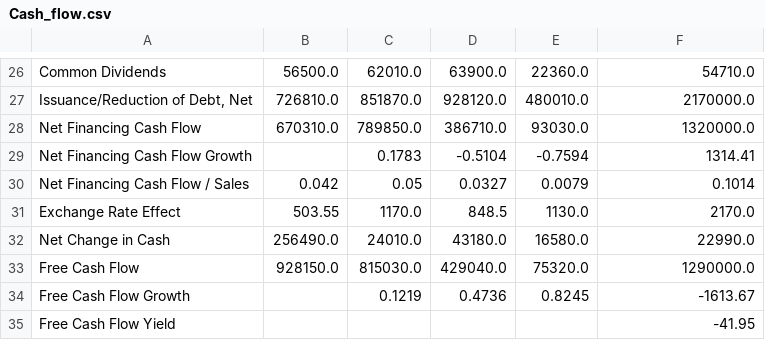
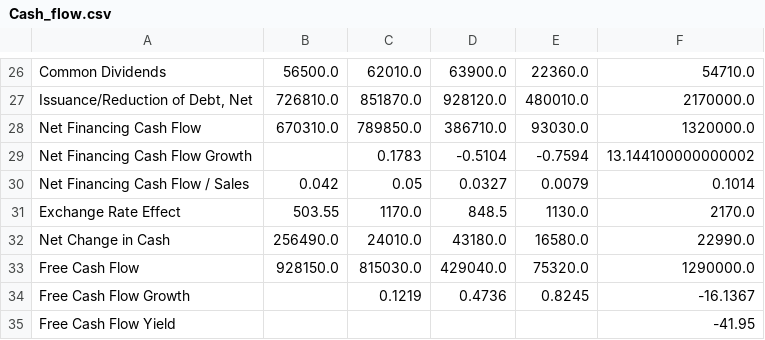
Before and after one commit to nafissaad/Tutorial1, a CSV file: Tutorial/Fundamental analysis/ApexFoot/Data Cleaning/Cash_flow.csv, drawn as a sheet; only a part is shown, gaps mark what is left out.

```diff
--- a/Tutorial/Fundamental analysis/ApexFoot/Data Cleaning/Cash_flow.csv
+++ b/Tutorial/Fundamental analysis/ApexFoot/Data Cleaning/Cash_flow.csv
@@ -28,3 +28,3 @@ Common Dividends,56500.0,62010.0,63900.0,22360.0,54710.0
 Net Financing Cash Flow,670310.0,789850.0,386710.0,93030.0,1320000.0
-Net Financing Cash Flow Growth,,0.1783,-0.5104,-0.7594,1314.41
+Net Financing Cash Flow Growth,,0.1783,-0.5104,-0.7594,13.144100000000002
 Net Financing Cash Flow / Sales,0.042,0.05,0.0327,0.0079,0.1014
@@ -33,3 +33,3 @@ Net Change in Cash,256490.0,24010.0,43180.0,16580.0,22990.0
 Free Cash Flow,928150.0,815030.0,429040.0,75320.0,1290000.0
-Free Cash Flow Growth,,0.1219,0.4736,0.8245,-1613.67
+Free Cash Flow Growth,,0.1219,0.4736,0.8245,-16.1367
 Free Cash Flow Yield,,,,,-41.95
```
Also changed, not shown: 1 other file.
